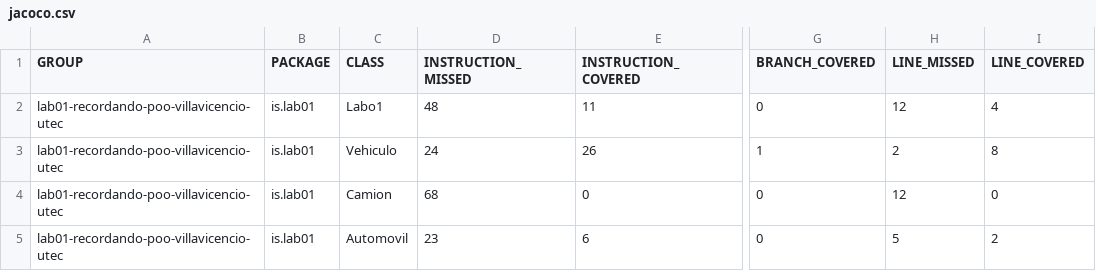
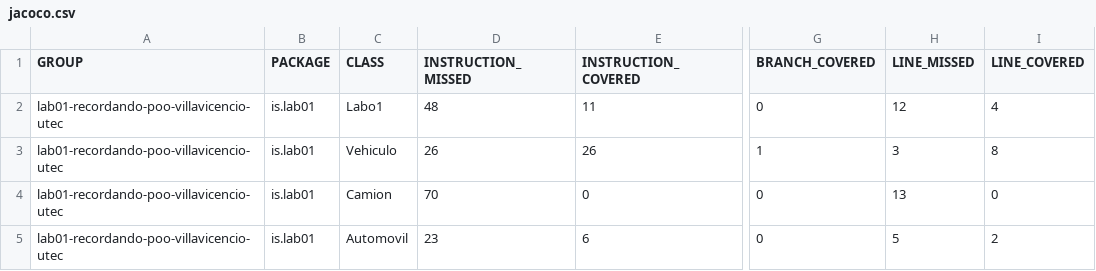
Before and after one commit to PG-Software-Engineering-I-2021-2/lab01-recordando-poo-villavicencio-utec, a CSV file: target/site/jacoco/jacoco.csv, drawn as a sheet; only a part is shown, gaps mark what is left out; the diff names each change by its address in the sheet, - before the commit and + after, or states it on an @@ line.

```diff
--- a/target/site/jacoco/jacoco.csv
+++ b/target/site/jacoco/jacoco.csv
-D3 (INSTRUCTION_MISSED): 24
+D3 (INSTRUCTION_MISSED): 26
-H3 (LINE_MISSED): 2
+H3 (LINE_MISSED): 3
-D4 (INSTRUCTION_MISSED): 68
+D4 (INSTRUCTION_MISSED): 70
-H4 (LINE_MISSED): 12
+H4 (LINE_MISSED): 13
```
Also changed, not shown: 29 other files.
